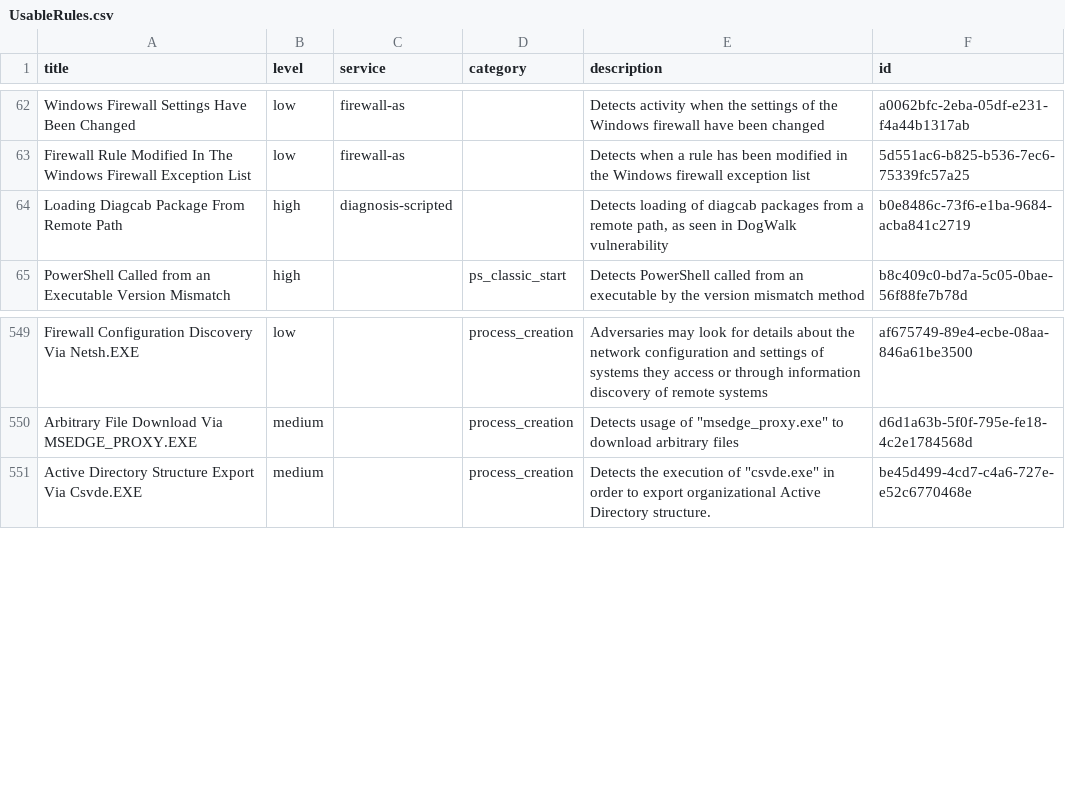
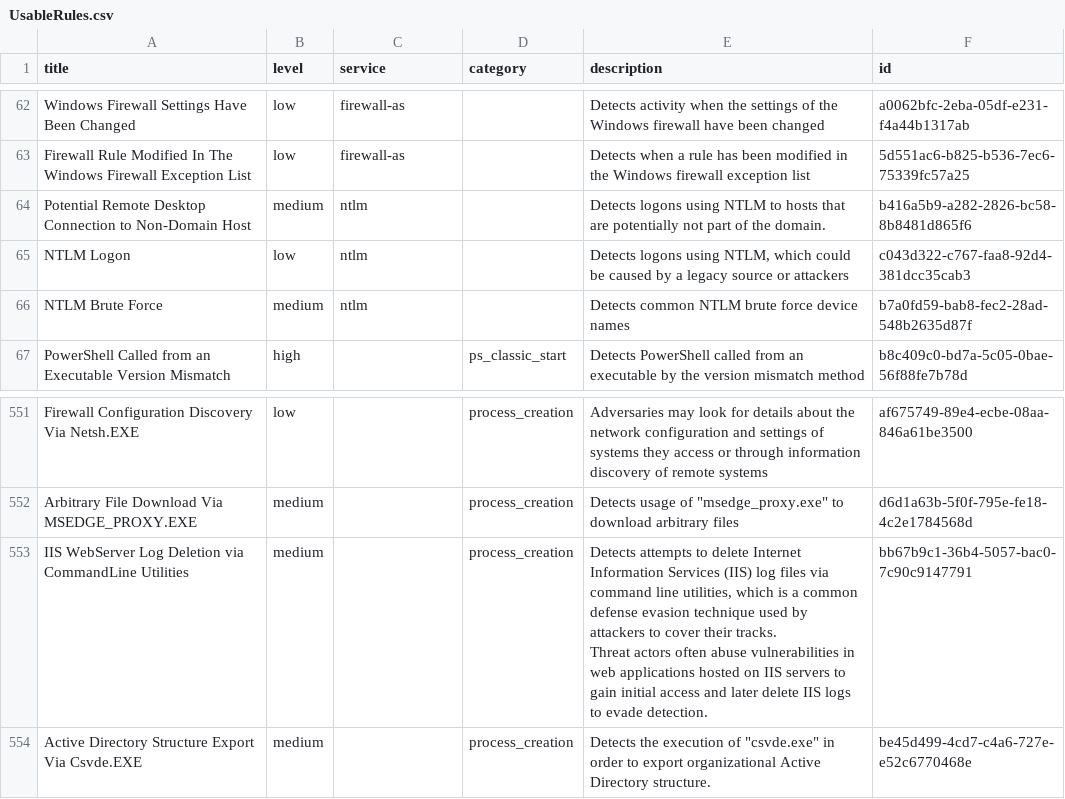
Before and after one commit to Yamato-Security/EventLog-Baseline-Guide, a CSV file: data/Microsoft_Server/UsableRules.csv, drawn as a sheet; only a part is shown, gaps mark what is left out; removed rows and columns are numbered as before the commit, all else as after; ↵ is a line break in a cell; the diff names each change by its address in the sheet, - before the commit and + after, or states it on an @@ line.

```diff
--- a/data/Microsoft_Server/UsableRules.csv
+++ b/data/Microsoft_Server/UsableRules.csv
-row 64: Loading Diagcab Package From Remote Path | high | diagnosis-scripted |  | Detects loading of diagcab packages from a remote path, as seen in DogWalk vulnerability | b0e8486c-73f6-e1ba-9684-acba841c2719
+row 64: Potential Remote Desktop Connection to Non-Domain Host | medium | ntlm |  | Detects logons using NTLM to hosts that are potentially not part of the domain. | b416a5b9-a282-2826-bc58-8b8481d865f6
+row 65: NTLM Logon | low | ntlm |  | Detects logons using NTLM, which could be caused by a legacy source or attackers | c043d322-c767-faa8-92d4-381dcc35cab3
+row 66: NTLM Brute Force | medium | ntlm |  | Detects common NTLM brute force device names | b7a0fd59-bab8-fec2-28ad-548b2635d87f
+row 553: IIS WebServer Log Deletion via CommandLine Utilities | medium |  | process_creation | Detects attempts to delete Internet Information Services (IIS) log files via command line utilities, which is a common defense evasion technique used by attackers to cover their tracks. ↵ Threat actors often abuse vulnerabilities in web applications hosted on IIS servers to gain initial access and later delete IIS logs to evade detection. | bb67b9c1-36b4-5057-bac0-7c90c9147791
```
Also changed, not shown: data/Microsoft_Server/WELA-Audit-Result.csv.
